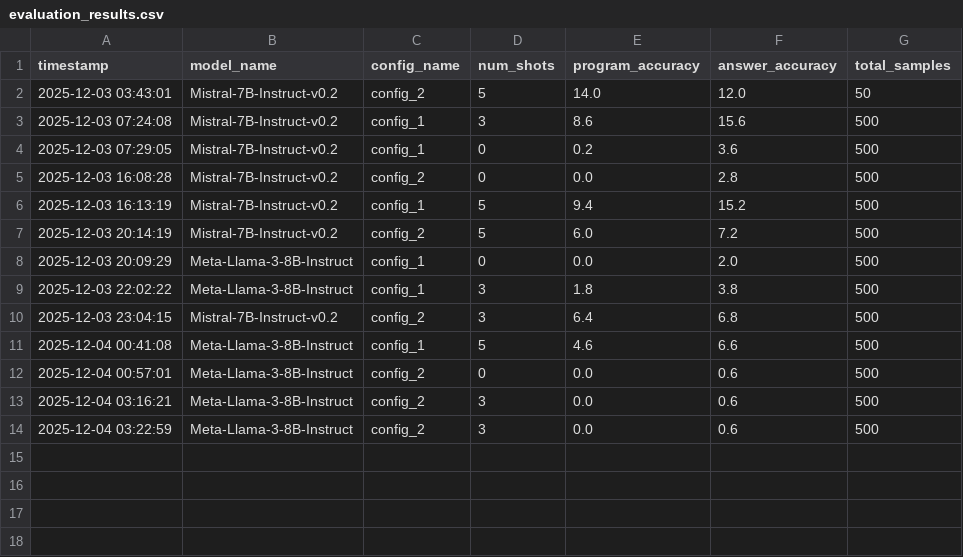
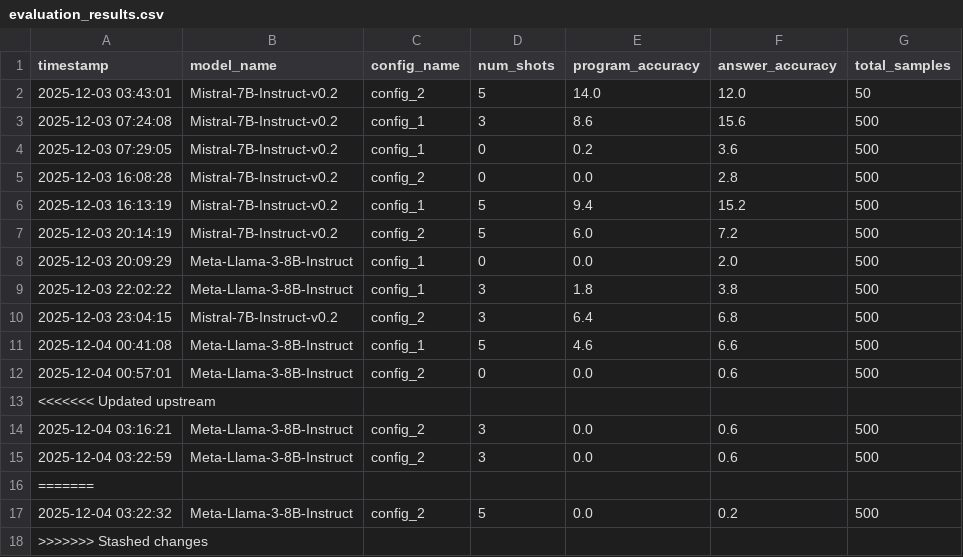
Before and after one commit to abhisvakil/FinQA-Mini-Project, a CSV file: evaluation_results.csv, drawn as a sheet; the diff names each change by its address in the sheet, - before the commit and + after, or states it on an @@ line.

```diff
--- a/evaluation_results.csv
+++ b/evaluation_results.csv
+row 13: <<<<<<< Updated upstream
+row 16: =======
+row 17: 2025-12-04 03:22:32 | Meta-Llama-3-8B-Instruct | config_2 | 5 | 0.0 | 0.2 | 500
+row 18: >>>>>>> Stashed changes
```
Also changed, not shown: 1 other file.
